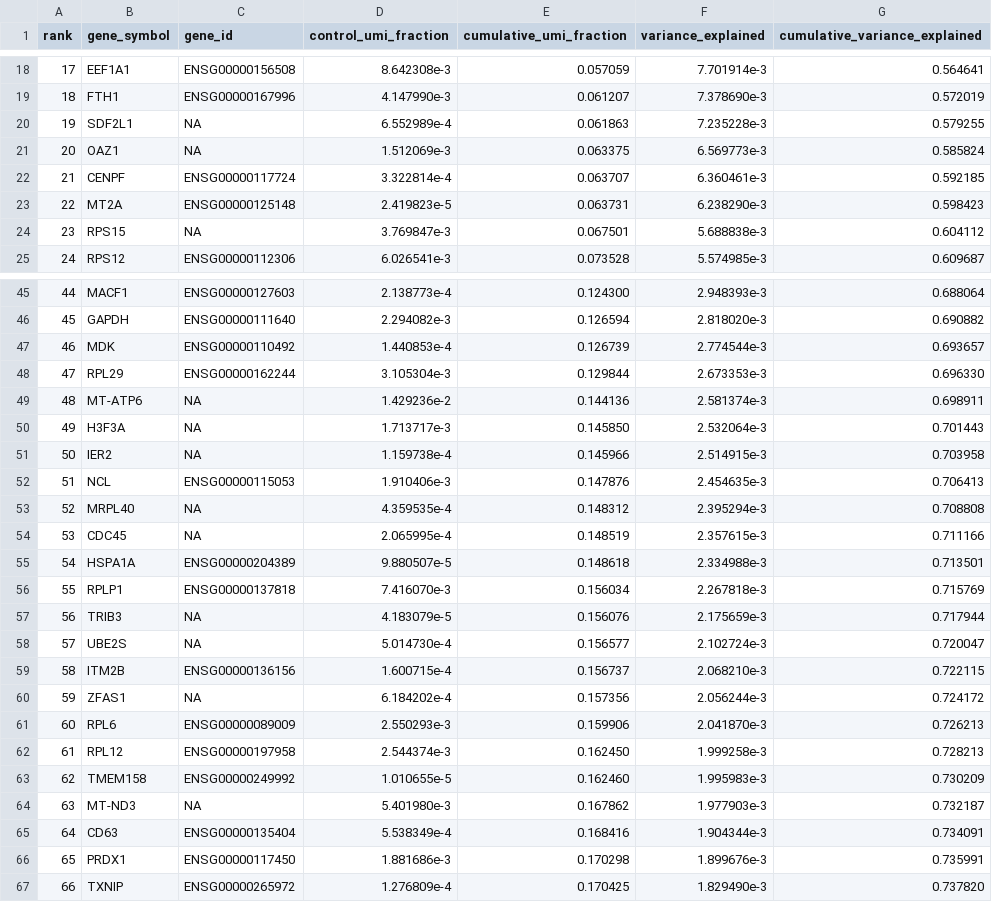
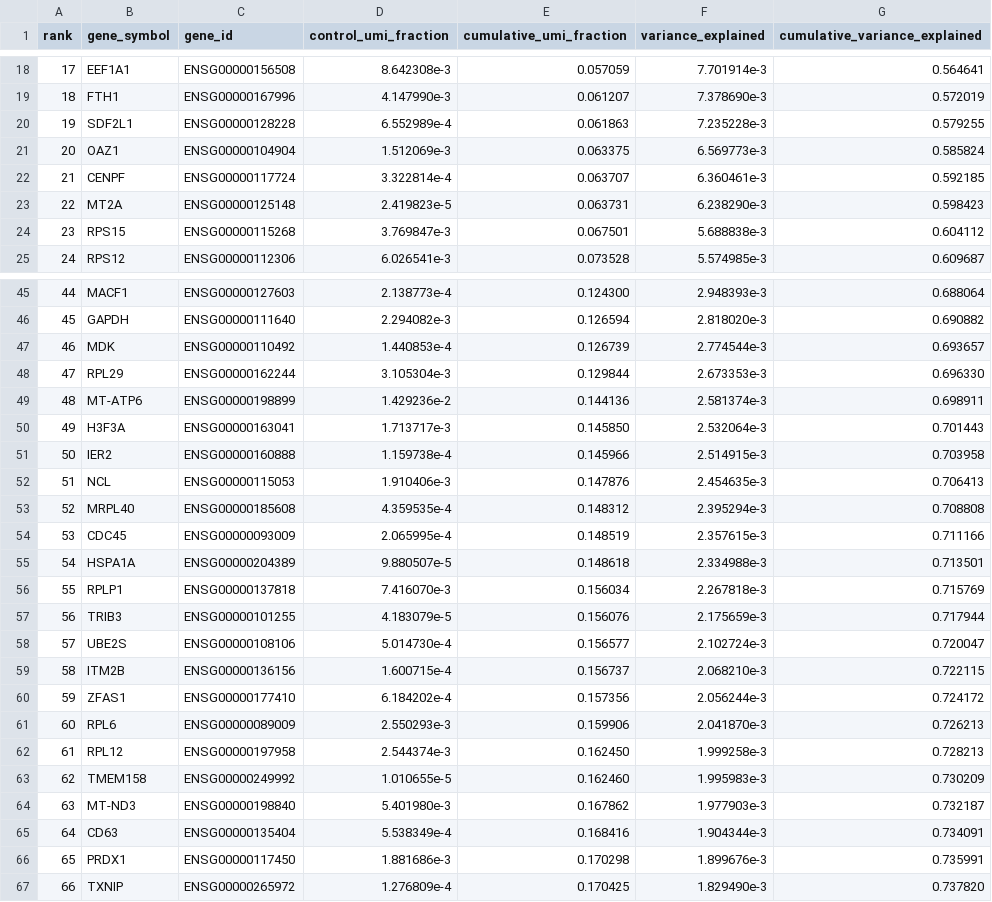
Before and after one commit to huulocmedvnu/perturb-impute, a TSV file: deliverables/panels/standard_200.tsv, drawn as a sheet; only a part is shown, gaps mark what is left out; the diff covers the shown part only.

```diff
--- a/deliverables/panels/standard_200.tsv
+++ b/deliverables/panels/standard_200.tsv
@@ -19,7 +19,7 @@ rank	gene_symbol	gene_id	control_umi_fraction	cumulative_umi_fraction	variance_e
 18	FTH1	ENSG00000167996	4.147990e-3	0.061207	7.378690e-3	0.572019
-19	SDF2L1	NA	6.552989e-4	0.061863	7.235228e-3	0.579255
-20	OAZ1	NA	1.512069e-3	0.063375	6.569773e-3	0.585824
+19	SDF2L1	ENSG00000128228	6.552989e-4	0.061863	7.235228e-3	0.579255
+20	OAZ1	ENSG00000104904	1.512069e-3	0.063375	6.569773e-3	0.585824
 21	CENPF	ENSG00000117724	3.322814e-4	0.063707	6.360461e-3	0.592185
 22	MT2A	ENSG00000125148	2.419823e-5	0.063731	6.238290e-3	0.598423
-23	RPS15	NA	3.769847e-3	0.067501	5.688838e-3	0.604112
+23	RPS15	ENSG00000115268	3.769847e-3	0.067501	5.688838e-3	0.604112
 24	RPS12	ENSG00000112306	6.026541e-3	0.073528	5.574985e-3	0.609687
@@ -48,14 +48,14 @@ rank	gene_symbol	gene_id	control_umi_fraction	cumulative_umi_fraction	variance_e
 47	RPL29	ENSG00000162244	3.105304e-3	0.129844	2.673353e-3	0.696330
-48	MT-ATP6	NA	1.429236e-2	0.144136	2.581374e-3	0.698911
-49	H3F3A	NA	1.713717e-3	0.145850	2.532064e-3	0.701443
-50	IER2	NA	1.159738e-4	0.145966	2.514915e-3	0.703958
+48	MT-ATP6	ENSG00000198899	1.429236e-2	0.144136	2.581374e-3	0.698911
+49	H3F3A	ENSG00000163041	1.713717e-3	0.145850	2.532064e-3	0.701443
+50	IER2	ENSG00000160888	1.159738e-4	0.145966	2.514915e-3	0.703958
 51	NCL	ENSG00000115053	1.910406e-3	0.147876	2.454635e-3	0.706413
-52	MRPL40	NA	4.359535e-4	0.148312	2.395294e-3	0.708808
-53	CDC45	NA	2.065995e-4	0.148519	2.357615e-3	0.711166
+52	MRPL40	ENSG00000185608	4.359535e-4	0.148312	2.395294e-3	0.708808
+53	CDC45	ENSG00000093009	2.065995e-4	0.148519	2.357615e-3	0.711166
 54	HSPA1A	ENSG00000204389	9.880507e-5	0.148618	2.334988e-3	0.713501
 55	RPLP1	ENSG00000137818	7.416070e-3	0.156034	2.267818e-3	0.715769
-56	TRIB3	NA	4.183079e-5	0.156076	2.175659e-3	0.717944
-57	UBE2S	NA	5.014730e-4	0.156577	2.102724e-3	0.720047
+56	TRIB3	ENSG00000101255	4.183079e-5	0.156076	2.175659e-3	0.717944
+57	UBE2S	ENSG00000108106	5.014730e-4	0.156577	2.102724e-3	0.720047
 58	ITM2B	ENSG00000136156	1.600715e-4	0.156737	2.068210e-3	0.722115
-59	ZFAS1	NA	6.184202e-4	0.157356	2.056244e-3	0.724172
+59	ZFAS1	ENSG00000177410	6.184202e-4	0.157356	2.056244e-3	0.724172
 60	RPL6	ENSG00000089009	2.550293e-3	0.159906	2.041870e-3	0.726213
@@ -63,3 +63,3 @@ rank	gene_symbol	gene_id	control_umi_fraction	cumulative_umi_fraction	variance_e
 62	TMEM158	ENSG00000249992	1.010655e-5	0.162460	1.995983e-3	0.730209
-63	MT-ND3	NA	5.401980e-3	0.167862	1.977903e-3	0.732187
+63	MT-ND3	ENSG00000198840	5.401980e-3	0.167862	1.977903e-3	0.732187
 64	CD63	ENSG00000135404	5.538349e-4	0.168416	1.904344e-3	0.734091
```
Also changed, not shown: 47 edited cells elsewhere in this file, deliverables/Table_S2_Panels.tsv, deliverables/panels/low-budget_200.tsv, 12 other files.
